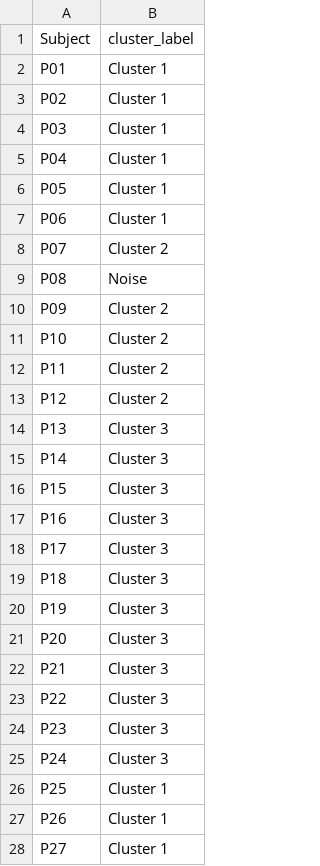
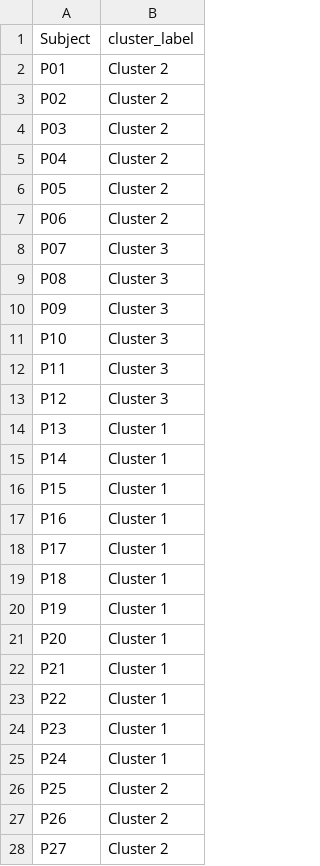
Before and after one commit to MikaPe02/Bachelor-Arbeit-Cluster-Analyse, a CSV file: Outputs/Data/cluster_labels.csv, drawn as a sheet; only a part is shown; the diff covers the shown part only.

Commit message:
Readx geamcht für OG Requirements.txt hinzugefügt, .env gelöscht, Outputs aktualisiert

```diff
--- a/Outputs/Data/cluster_labels.csv
+++ b/Outputs/Data/cluster_labels.csv
@@ -1,28 +1,28 @@
 Subject,cluster_label
-P01,Cluster 1
-P02,Cluster 1
-P03,Cluster 1
-P04,Cluster 1
-P05,Cluster 1
-P06,Cluster 1
-P07,Cluster 2
-P08,Noise
-P09,Cluster 2
-P10,Cluster 2
-P11,Cluster 2
-P12,Cluster 2
-P13,Cluster 3
-P14,Cluster 3
-P15,Cluster 3
-P16,Cluster 3
-P17,Cluster 3
-P18,Cluster 3
-P19,Cluster 3
-P20,Cluster 3
-P21,Cluster 3
-P22,Cluster 3
-P23,Cluster 3
-P24,Cluster 3
-P25,Cluster 1
-P26,Cluster 1
-P27,Cluster 1
+P01,Cluster 2
+P02,Cluster 2
+P03,Cluster 2
+P04,Cluster 2
+P05,Cluster 2
+P06,Cluster 2
+P07,Cluster 3
+P08,Cluster 3
+P09,Cluster 3
+P10,Cluster 3
+P11,Cluster 3
+P12,Cluster 3
+P13,Cluster 1
+P14,Cluster 1
+P15,Cluster 1
+P16,Cluster 1
+P17,Cluster 1
+P18,Cluster 1
+P19,Cluster 1
+P20,Cluster 1
+P21,Cluster 1
+P22,Cluster 1
+P23,Cluster 1
+P24,Cluster 1
+P25,Cluster 2
+P26,Cluster 2
+P27,Cluster 2
```
Also changed, not shown: 3 edited cells elsewhere in this file, 4 other files.
